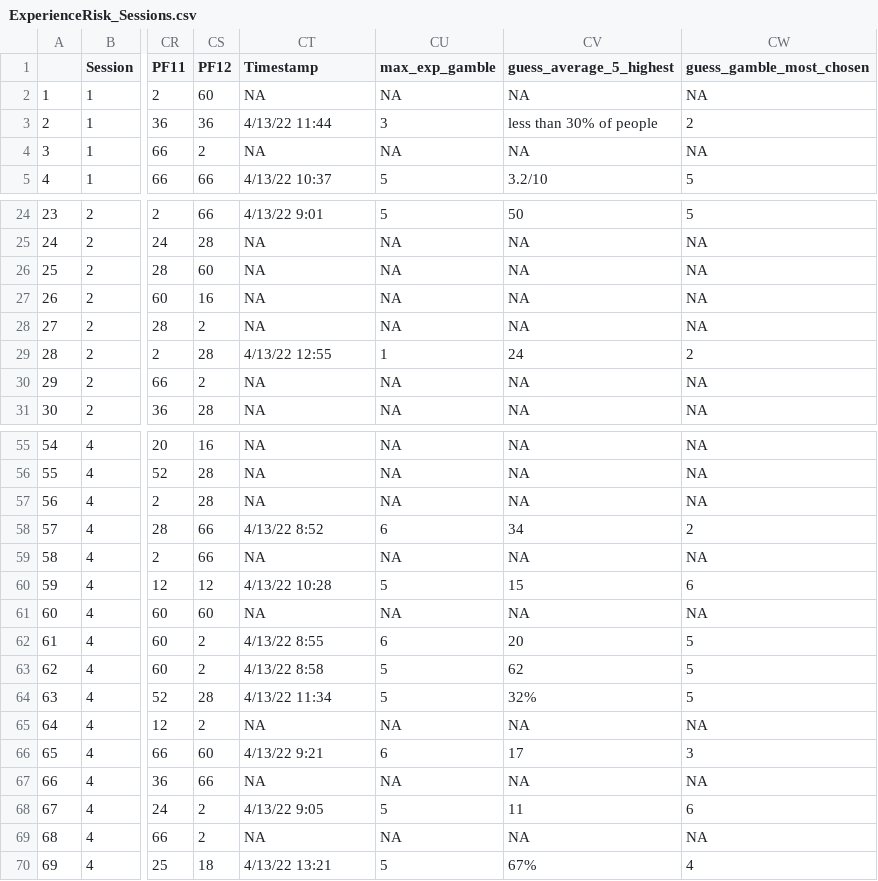
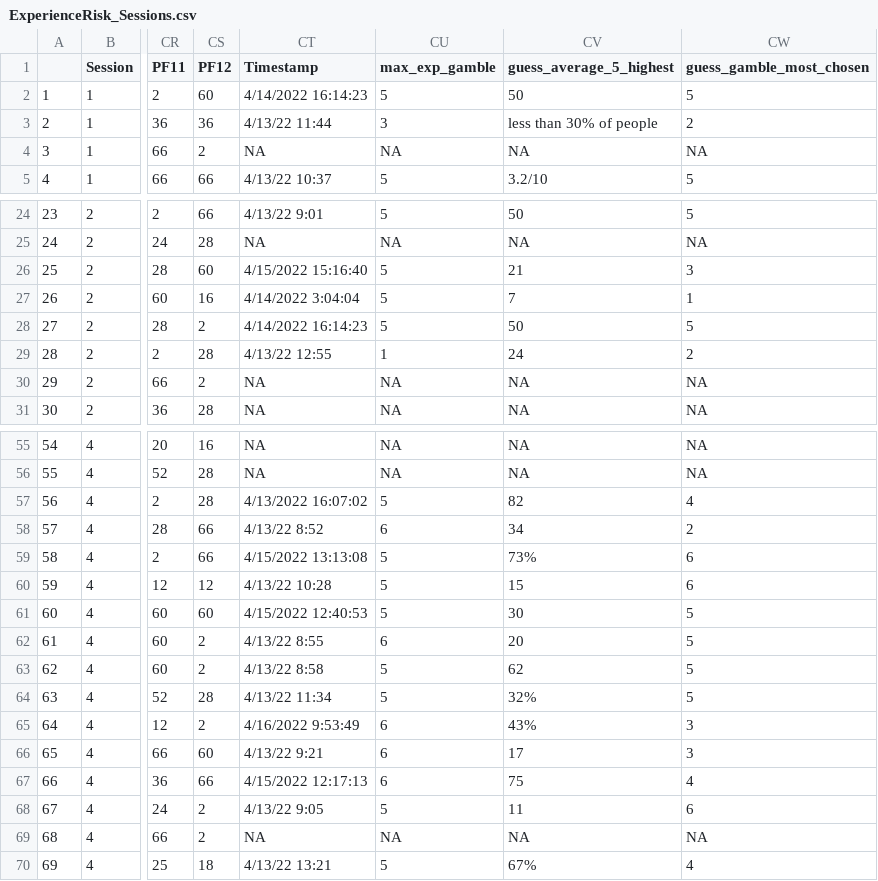
Before and after one commit to DarioTrujanoOchoa/ExperienceOnRisk, a CSV file: Data/ExperienceRisk_Sessions.csv, drawn as a sheet; only a part is shown, gaps mark what is left out; the diff covers the shown part only; the diff names each change by its address in the sheet, - before the commit and + after, or states it on an @@ line.

```diff
--- a/Data/ExperienceRisk_Sessions.csv
+++ b/Data/ExperienceRisk_Sessions.csv
-CT2 (Timestamp): NA
+CT2 (Timestamp): 4/14/2022 16:14:23
-CU2 (max_exp_gamble): NA
+CU2 (max_exp_gamble): 5
-CV2 (guess_average_5_highest): NA
+CV2 (guess_average_5_highest): 50
-CW2 (guess_gamble_most_chosen): NA
+CW2 (guess_gamble_most_chosen): 5
-CT26 (Timestamp): NA
+CT26 (Timestamp): 4/15/2022 15:16:40
-CU26:CU28 (max_exp_gamble): NA
+CU26:CU28 (max_exp_gamble): 5
-CV26 (guess_average_5_highest): NA
+CV26 (guess_average_5_highest): 21
-CW26 (guess_gamble_most_chosen): NA
+CW26 (guess_gamble_most_chosen): 3
-CT27 (Timestamp): NA
+CT27 (Timestamp): 4/14/2022 3:04:04
-CV27 (guess_average_5_highest): NA
+CV27 (guess_average_5_highest): 7
-CW27 (guess_gamble_most_chosen): NA
+CW27 (guess_gamble_most_chosen): 1
-CT28 (Timestamp): NA
+CT28 (Timestamp): 4/14/2022 16:14:23
-CV28 (guess_average_5_highest): NA
+CV28 (guess_average_5_highest): 50
-CW28 (guess_gamble_most_chosen): NA
+CW28 (guess_gamble_most_chosen): 5
-CT57 (Timestamp): NA
+CT57 (Timestamp): 4/13/2022 16:07:02
-CU57 (max_exp_gamble): NA
+CU57 (max_exp_gamble): 5
-CV57 (guess_average_5_highest): NA
+CV57 (guess_average_5_highest): 82
-CW57 (guess_gamble_most_chosen): NA
+CW57 (guess_gamble_most_chosen): 4
-CT59 (Timestamp): NA
+CT59 (Timestamp): 4/15/2022 13:13:08
-CU59 (max_exp_gamble): NA
+CU59 (max_exp_gamble): 5
-CV59 (guess_average_5_highest): NA
+CV59 (guess_average_5_highest): 73%
-CW59 (guess_gamble_most_chosen): NA
+CW59 (guess_gamble_most_chosen): 6
-CT61 (Timestamp): NA
+CT61 (Timestamp): 4/15/2022 12:40:53
-CU61 (max_exp_gamble): NA
+CU61 (max_exp_gamble): 5
-CV61 (guess_average_5_highest): NA
+CV61 (guess_average_5_highest): 30
-CW61 (guess_gamble_most_chosen): NA
+CW61 (guess_gamble_most_chosen): 5
-CT65 (Timestamp): NA
+CT65 (Timestamp): 4/16/2022 9:53:49
-CU65 (max_exp_gamble): NA
+CU65 (max_exp_gamble): 6
-CV65 (guess_average_5_highest): NA
+CV65 (guess_average_5_highest): 43%
-CW65 (guess_gamble_most_chosen): NA
+CW65 (guess_gamble_most_chosen): 3
-CT67 (Timestamp): NA
+CT67 (Timestamp): 4/15/2022 12:17:13
-CU67 (max_exp_gamble): NA
+CU67 (max_exp_gamble): 6
-CV67 (guess_average_5_highest): NA
+CV67 (guess_average_5_highest): 75
-CW67 (guess_gamble_most_chosen): NA
+CW67 (guess_gamble_most_chosen): 4
```
Also changed, not shown: 52 edited cells elsewhere in this file, Data/EBEL_follow-up.csv, 5 other files.
